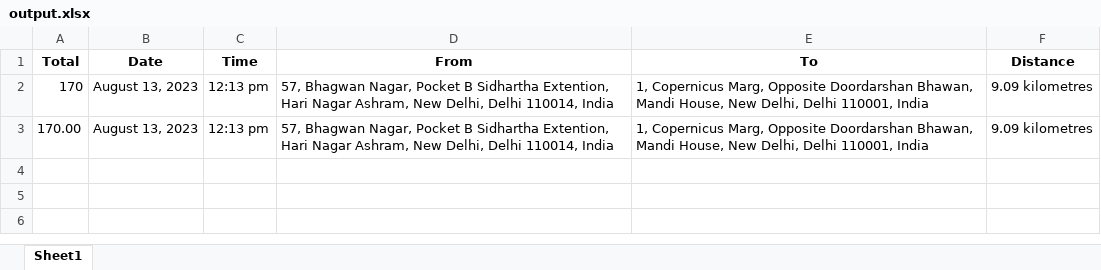
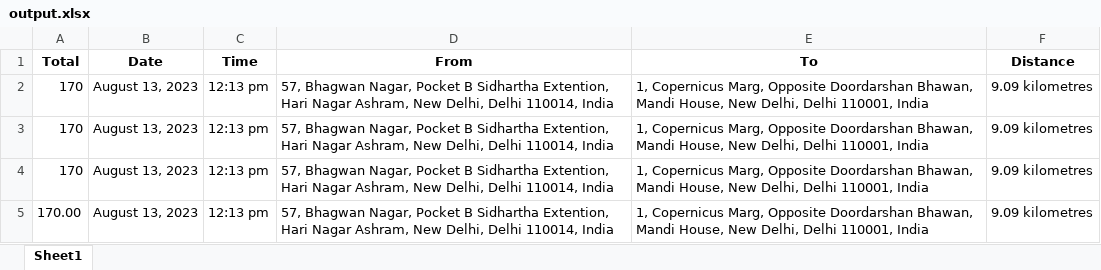
Before and after one commit to AyushRaje/uberReceiptsite, an Excel workbook: static/output.xlsx, sheet Sheet1, drawn as a sheet; values as stored, in another font and other column widths than the file's, no borders; the diff names each change by its address in the sheet, - before the commit and + after, or states it on an @@ line.

```diff
--- a/static/output.xlsx (sheet Sheet1)
+++ b/static/output.xlsx (sheet Sheet1)
+row 3: 170 | August 13, 2023 | 12:13 pm | 57, Bhagwan Nagar, Pocket B Sidhartha Extention, Hari Nagar Ashram, New Delhi, Delhi 110014, India | 1, Copernicus Marg, Opposite Doordarshan Bhawan, Mandi House, New Delhi, Delhi 110001, India | 9.09 kilometres
+row 4: 170 | August 13, 2023 | 12:13 pm | 57, Bhagwan Nagar, Pocket B Sidhartha Extention, Hari Nagar Ashram, New Delhi, Delhi 110014, India | 1, Copernicus Marg, Opposite Doordarshan Bhawan, Mandi House, New Delhi, Delhi 110001, India | 9.09 kilometres
```
Also changed, not shown: staticfiles/output.xlsx, 4 other files.
